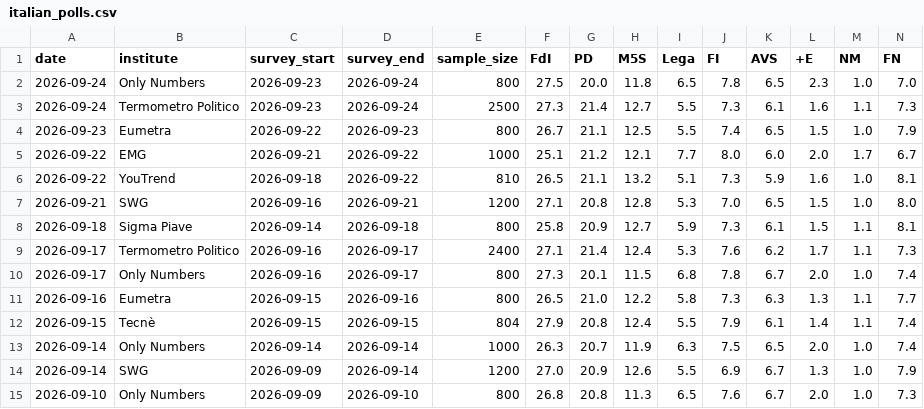
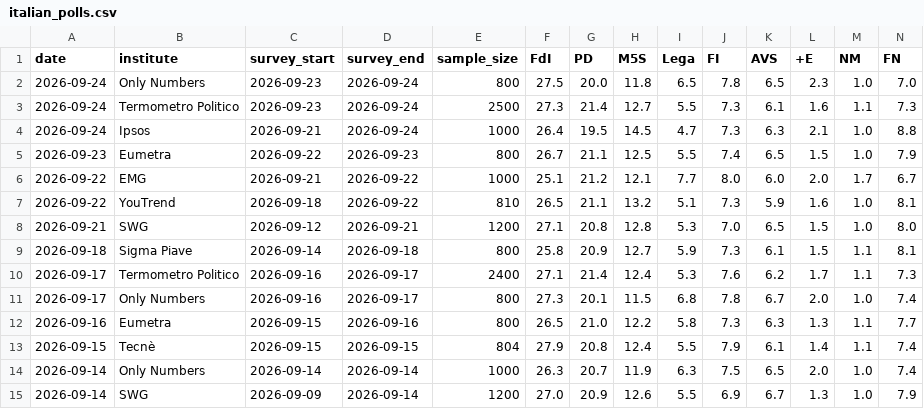
Before and after one commit to agoldhammer/ItalPolls, a CSV file: italian_polls.csv, drawn as a sheet; only a part is shown; the shorter side is filled out with more unchanged rows; addresses are those after the commit; rows hold the shown columns only; the diff names each change by its address in the sheet, - before the commit and + after, or states it on an @@ line.

```diff
--- a/italian_polls.csv
+++ b/italian_polls.csv
+row 4: 2026-09-24 | Ipsos | 2026-09-21 | 2026-09-24 | 1000 | 26.4 | 19.5 | 14.5 | 4.7 | 7.3 | 6.3 | 2.1 | 1.0 | 8.8
-C8 (survey_start): 2026-09-16
+C8 (survey_start): 2026-09-12
```
Also changed, not shown: 3 other files.
